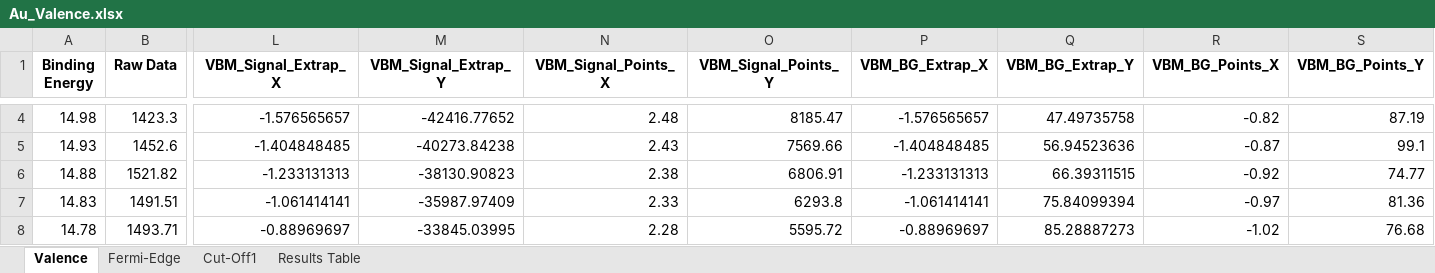
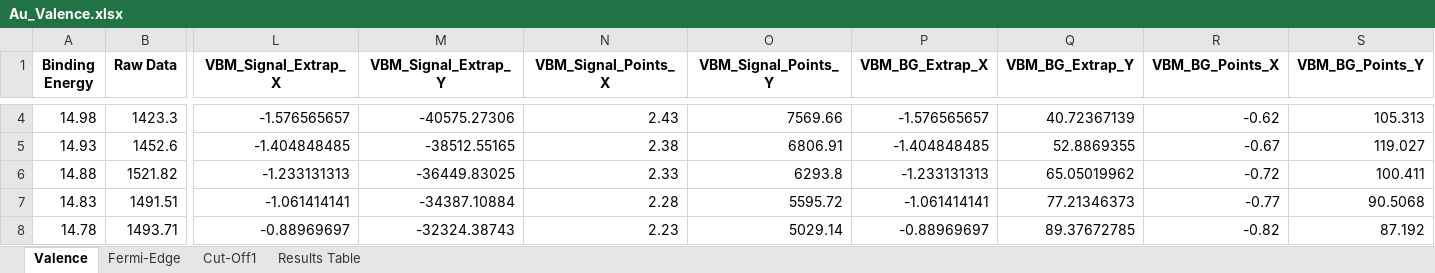
Before and after one commit to KherveFitting/KherveFitting, an Excel workbook: Data-Examples/Valence Band/Au_Valence.xlsx, sheet Valence, drawn as a sheet; only a part is shown, gaps mark what is left out; values as stored, in another font and other column widths than the file's, no borders; charts and pictures not drawn; the diff covers the shown part only; the diff names each change by its address in the sheet, - before the commit and + after, or states it on an @@ line.

```diff
--- a/Data-Examples/Valence Band/Au_Valence.xlsx (sheet Valence)
+++ b/Data-Examples/Valence Band/Au_Valence.xlsx (sheet Valence)
-M4 (VBM_Signal_Extrap_Y): -42416.77652
+M4 (VBM_Signal_Extrap_Y): -40575.27306
-N4 (VBM_Signal_Points_X): 2.48
+N4 (VBM_Signal_Points_X): 2.43
-O4 (VBM_Signal_Points_Y): 8185.47
+O4 (VBM_Signal_Points_Y): 7569.66
-Q4 (VBM_BG_Extrap_Y): 47.49735758
+Q4 (VBM_BG_Extrap_Y): 40.72367139
-R4 (VBM_BG_Points_X): -0.82
+R4 (VBM_BG_Points_X): -0.62
-S4 (VBM_BG_Points_Y): 87.19
+S4 (VBM_BG_Points_Y): 105.313
-M5 (VBM_Signal_Extrap_Y): -40273.84238
+M5 (VBM_Signal_Extrap_Y): -38512.55165
-N5 (VBM_Signal_Points_X): 2.43
+N5 (VBM_Signal_Points_X): 2.38
-O5 (VBM_Signal_Points_Y): 7569.66
+O5 (VBM_Signal_Points_Y): 6806.91
-Q5 (VBM_BG_Extrap_Y): 56.94523636
+Q5 (VBM_BG_Extrap_Y): 52.8869355
-R5 (VBM_BG_Points_X): -0.87
+R5 (VBM_BG_Points_X): -0.67
-S5 (VBM_BG_Points_Y): 99.1
+S5 (VBM_BG_Points_Y): 119.027
-M6 (VBM_Signal_Extrap_Y): -38130.90823
+M6 (VBM_Signal_Extrap_Y): -36449.83025
-N6 (VBM_Signal_Points_X): 2.38
+N6 (VBM_Signal_Points_X): 2.33
-O6 (VBM_Signal_Points_Y): 6806.91
+O6 (VBM_Signal_Points_Y): 6293.8
-Q6 (VBM_BG_Extrap_Y): 66.39311515
+Q6 (VBM_BG_Extrap_Y): 65.05019962
-R6 (VBM_BG_Points_X): -0.92
+R6 (VBM_BG_Points_X): -0.72
-S6 (VBM_BG_Points_Y): 74.77
+S6 (VBM_BG_Points_Y): 100.411
-M7 (VBM_Signal_Extrap_Y): -35987.97409
+M7 (VBM_Signal_Extrap_Y): -34387.10884
-N7 (VBM_Signal_Points_X): 2.33
+N7 (VBM_Signal_Points_X): 2.28
-O7 (VBM_Signal_Points_Y): 6293.8
+O7 (VBM_Signal_Points_Y): 5595.72
-Q7 (VBM_BG_Extrap_Y): 75.84099394
+Q7 (VBM_BG_Extrap_Y): 77.21346373
-R7 (VBM_BG_Points_X): -0.97
+R7 (VBM_BG_Points_X): -0.77
-S7 (VBM_BG_Points_Y): 81.36
+S7 (VBM_BG_Points_Y): 90.5068
-M8 (VBM_Signal_Extrap_Y): -33845.03995
+M8 (VBM_Signal_Extrap_Y): -32324.38743
-N8 (VBM_Signal_Points_X): 2.28
+N8 (VBM_Signal_Points_X): 2.23
-O8 (VBM_Signal_Points_Y): 5595.72
+O8 (VBM_Signal_Points_Y): 5029.14
-Q8 (VBM_BG_Extrap_Y): 85.28887273
+Q8 (VBM_BG_Extrap_Y): 89.37672785
-R8 (VBM_BG_Points_X): -1.02
+R8 (VBM_BG_Points_X): -0.82
-S8 (VBM_BG_Points_Y): 76.68
+S8 (VBM_BG_Points_Y): 87.192
```
Also changed, not shown: 257 edited cells elsewhere in this sheet, charts or pictures, 9 other files.
